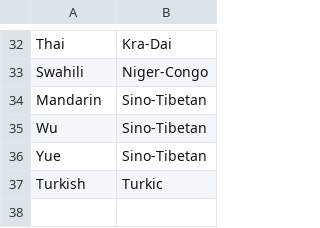
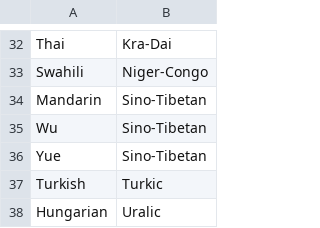
Before and after one commit to ObsidioSteel/linguil, a CSV file: public/data/MultiLangFamilies.csv, drawn as a sheet; only a part is shown, gaps mark what is left out.

```diff
--- a/public/data/MultiLangFamilies.csv
+++ b/public/data/MultiLangFamilies.csv
@@ -37 +37,2 @@ Yue,Sino-Tibetan
 Turkish,Turkic
+Hungarian,Uralic
```
Also changed, not shown: public/data/LangStats.csv, public/data/LanguageCodes.csv, 1 other file.
